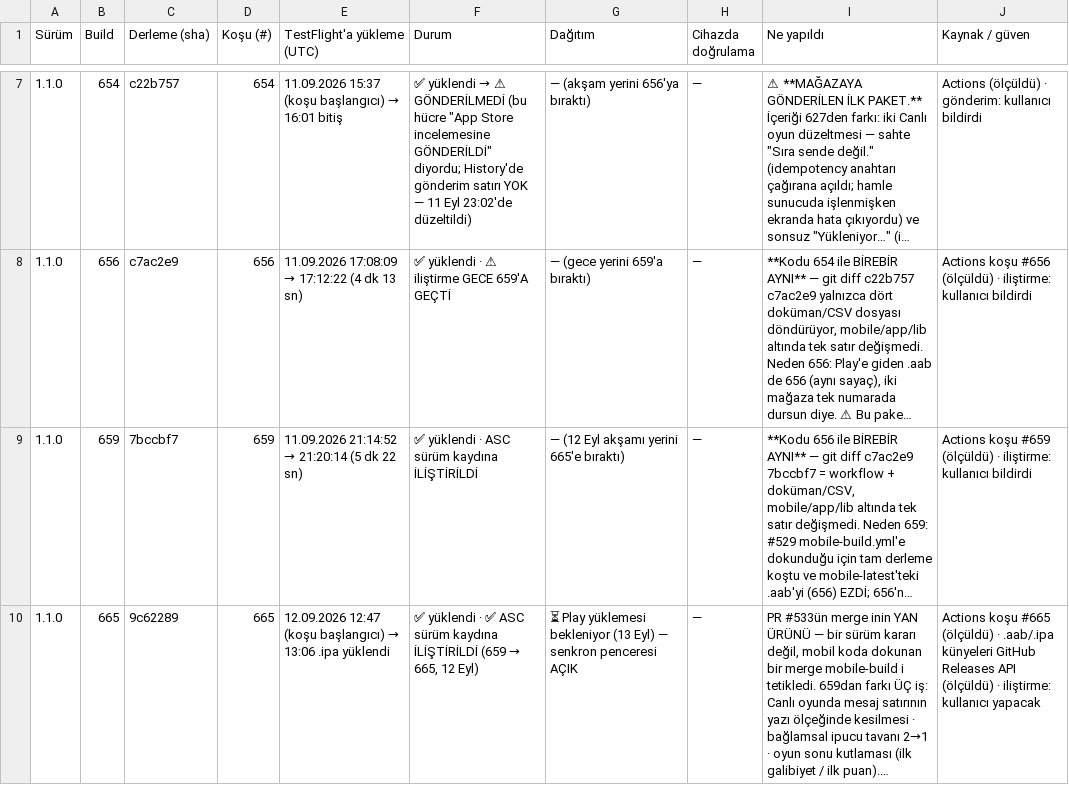
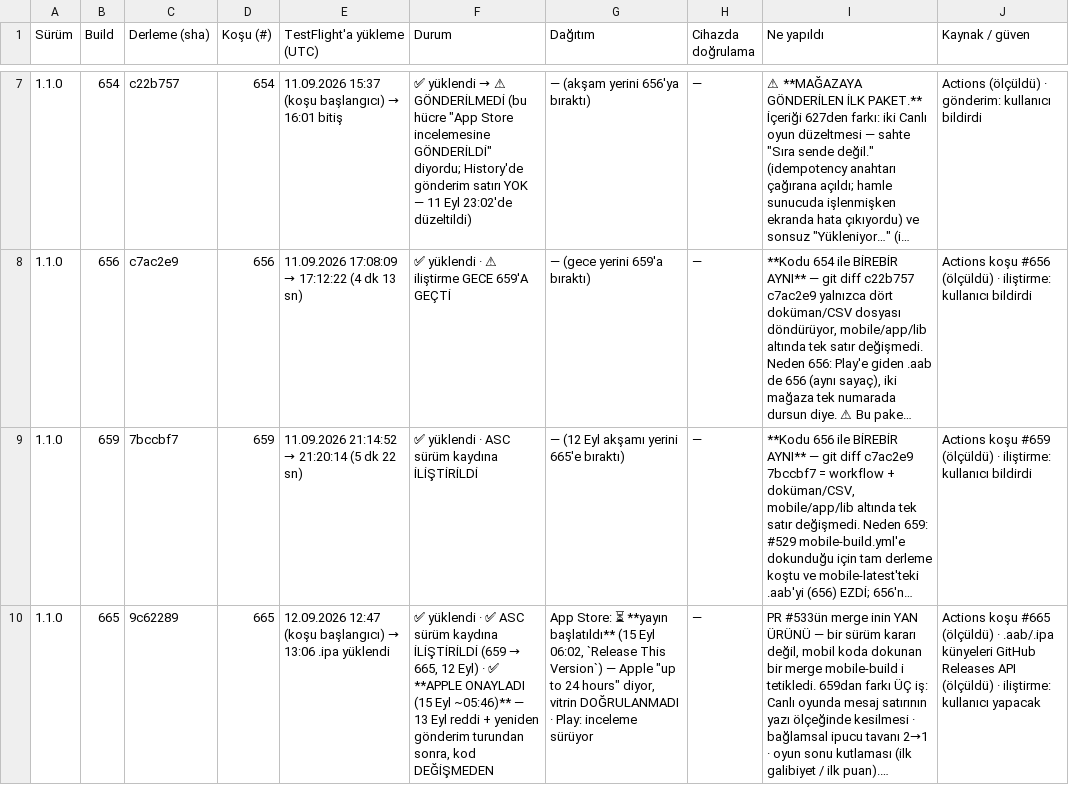
Before and after one commit to alpcapa/kelimeki, a CSV file: mobile/docs/surumler/surumler-ios.csv, drawn as a sheet; only a part is shown, gaps mark what is left out; long unchanged cells end in …; the diff names each change by its address in the sheet, - before the commit and + after, or states it on an @@ line.

```diff
--- a/mobile/docs/surumler/surumler-ios.csv
+++ b/mobile/docs/surumler/surumler-ios.csv
-F10 (Durum): …12 Eyl)
+F10 (Durum): …12 Eyl) · ✅ **APPLE ONAYLADI (15 Eyl ~05:46)** — 13 Eyl reddi + yeniden gönderim turundan sonra, kod DEĞİŞMEDEN
-G10 (Dağıtım): ⏳ Play yüklemesi bekleniyor (13 Eyl) — senkron penceresi AÇIK
+G10 (Dağıtım): App Store: ⏳ **yayın başlatıldı** (15 Eyl 06:02, `Release This Version`) — Apple "up to 24 hours" diyor, vitrin DOĞRULANMADI · Play: inceleme sürüyor
```
Also changed, not shown: mobile/docs/surumler/gonderimler-ios.csv, 3 other files.
